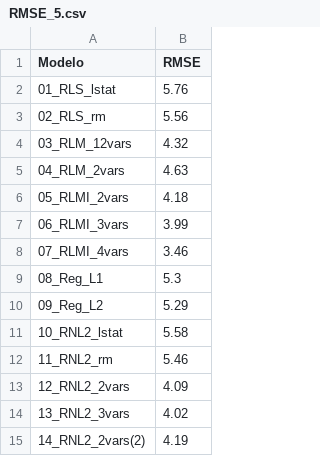
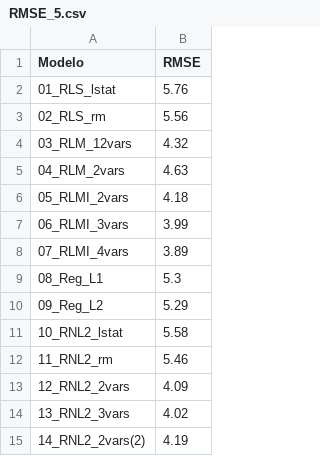
Before and after one commit to jairoescrito/regresiones_boston, a CSV file: RMSE_5.csv, drawn as a sheet.

```diff
--- a/RMSE_5.csv
+++ b/RMSE_5.csv
@@ -7,3 +7,3 @@ Modelo,RMSE
 06_RLMI_3vars,3.99
-07_RLMI_4vars,3.46
+07_RLMI_4vars,3.89
 08_Reg_L1,5.3
```
Also changed, not shown: 15 other files.
